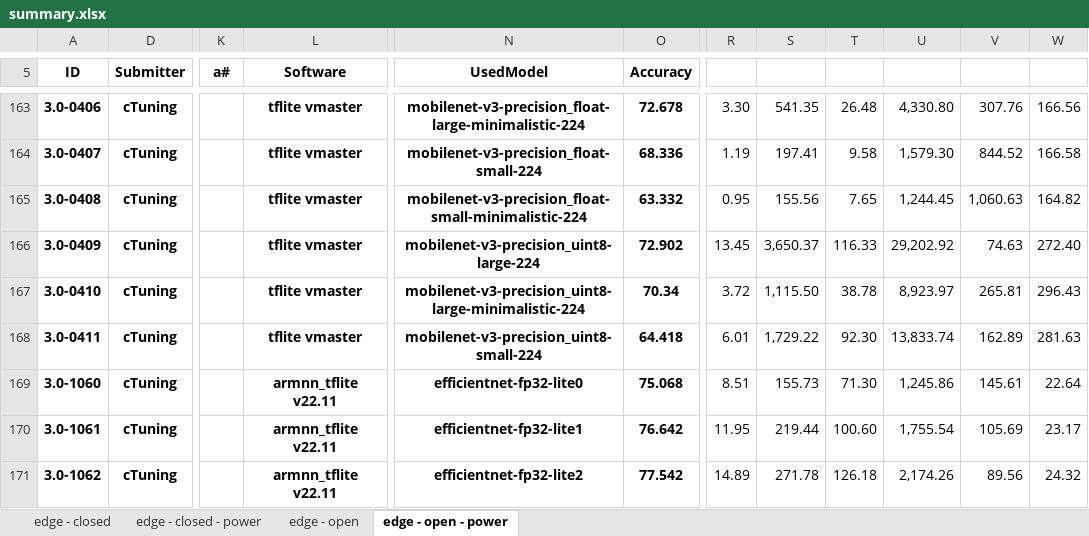
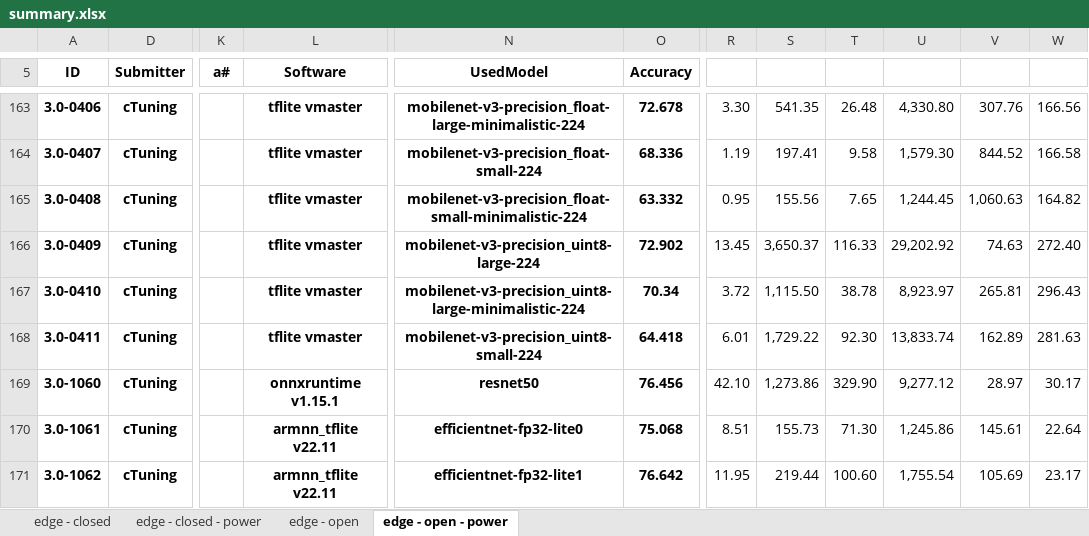
Before and after one commit to ctuning/mlperf_inference_submissions_v3.1a, an Excel workbook: summary.xlsx, sheet edge - open - power, drawn as a sheet; only a part is shown, gaps mark what is left out; values as stored, in another font and other column widths than the file's, no borders; conditional formats not drawn; the diff covers the shown part only; the diff names each change by its address in the sheet, - before the commit and + after, or states it on an @@ line.

Commit message:
Updated results summary

```diff
--- a/summary.xlsx (sheet edge - open - power)
+++ b/summary.xlsx (sheet edge - open - power)
-L169 (Software): armnn_tflite v22.11
+L169 (Software): onnxruntime v1.15.1
-N169 (UsedModel): efficientnet-fp32-lite0
+N169 (UsedModel): resnet50
-O169 (Accuracy): 75.068
+O169 (Accuracy): 76.456
-R169: 8.51
+R169: 42.10
-S169: 155.73
+S169: 1,273.86
-T169: 71.30
+T169: 329.90
-U169: 1,245.86
+U169: 9,277.12
-V169: 145.61
+V169: 28.97
-W169: 22.64
+W169: 30.17
-N170 (UsedModel): efficientnet-fp32-lite1
+N170 (UsedModel): efficientnet-fp32-lite0
-O170 (Accuracy): 76.642
+O170 (Accuracy): 75.068
-R170: 11.95
+R170: 8.51
-S170: 219.44
+S170: 155.73
-T170: 100.60
+T170: 71.30
-U170: 1,755.54
+U170: 1,245.86
-V170: 105.69
+V170: 145.61
-W170: 23.17
+W170: 22.64
-N171 (UsedModel): efficientnet-fp32-lite2
+N171 (UsedModel): efficientnet-fp32-lite1
-O171 (Accuracy): 77.542
+O171 (Accuracy): 76.642
-R171: 14.89
+R171: 11.95
-S171: 271.78
+S171: 219.44
-T171: 126.18
+T171: 100.60
-U171: 2,174.26
+U171: 1,755.54
-V171: 89.56
+V171: 105.69
-W171: 24.32
+W171: 23.17
```
Also changed, not shown: 1 added row and 1917 edited cells elsewhere in this sheet, sheet edge - open, formulas that keep their value, hidden cells, 4 other files.
